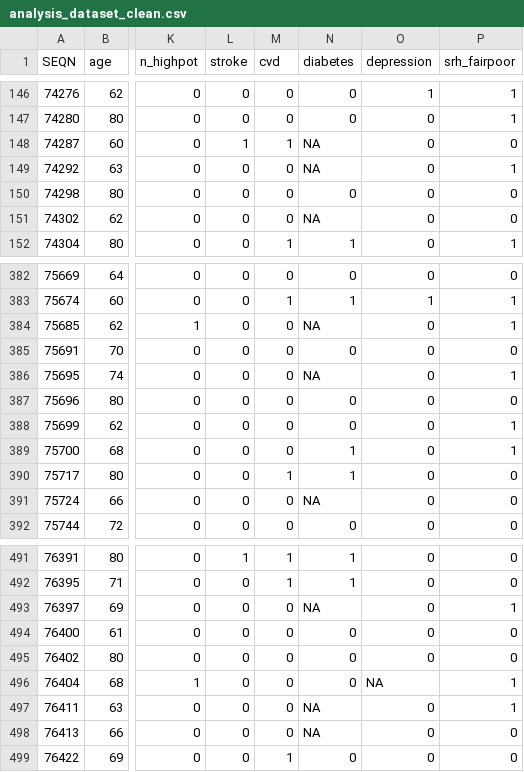
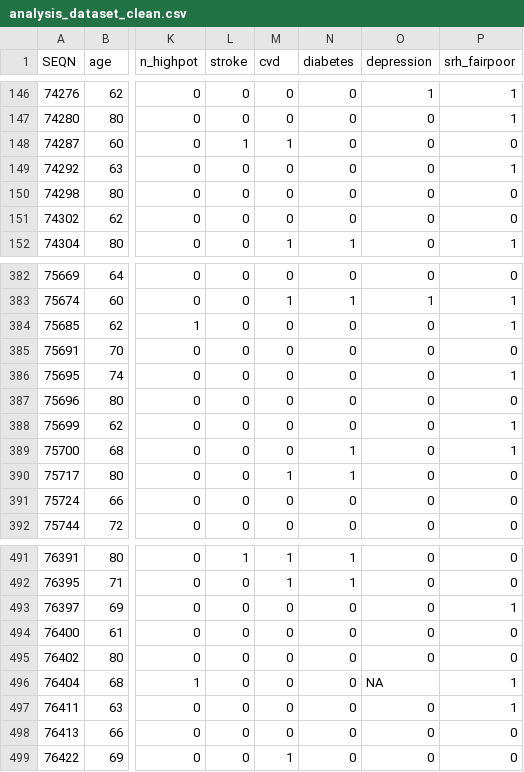
Before and after one commit to LakshyaMaharshi/R-Project, a CSV file: NHANES_dissertation/outputs/2013-2014/tables/analysis_dataset_clean.csv, drawn as a sheet; only a part is shown, gaps mark what is left out; the diff covers the shown part only; the diff names each change by its address in the sheet, - before the commit and + after, or states it on an @@ line.

Commit message:
Fix diabetes borderline coding and update the affected dissertation numbers
Dr Sami spotted (21 Aug) that the comment said borderline diabetes was counted
as "no" while the code routed DIQ010 == 3 through yn() and made it NA.

Decided rule: borderline is a real answer and is not a diagnosis of diabetes,
so it is coded 0 alongside "no". Refused and don't know stay missing. The old
behaviour discarded 97 people (2013-2014) and 62 (2011-2012) from every
comorbidity model for no reason.

Effect on M4+, both cycles rerun:
  2013-2014  n 1,350 -> 1,431   2011-2012  n 1,221 -> 1,268
Estimates move by under a tenth of a point, as he predicted, with one
exception that matters: Boustani M4+ medication count goes from
-0.32 (-0.66, 0.03) p=0.072 to -0.33 (-0.65, -0.01) p=0.046. The dissertation
described that estimate as "past the conventional significance threshold",
which is no longer true, so the claim is rewritten rather than left standing.

Dissertation updated accordingly: Table 4 M4+ rows, all four Table 5 rows and
its caption, the fluency M4+ row and its sentence, the two-scale comparison
table, the appendix fluency table, the 118 -> 37 dropped count, and the M4/M4+
paragraph. Methods now state the borderline rule explicitly, so the code and
the text agree. Every changed cell was verified against the regenerated CSVs.

Main text 7,993 words, still inside the brief's 6,000-8,000 range.

```diff
--- a/NHANES_dissertation/outputs/2013-2014/tables/analysis_dataset_clean.csv
+++ b/NHANES_dissertation/outputs/2013-2014/tables/analysis_dataset_clean.csv
-N148:N149 (diabetes): NA
+N148:N149 (diabetes): 0
-N151 (diabetes): NA
+N151 (diabetes): 0
-N384 (diabetes): NA
+N384 (diabetes): 0
-N386 (diabetes): NA
+N386 (diabetes): 0
-N391 (diabetes): NA
+N391 (diabetes): 0
-N493 (diabetes): NA
+N493 (diabetes): 0
-N497:N498 (diabetes): NA
+N497:N498 (diabetes): 0
```
Also changed, not shown: 88 edited cells elsewhere in this file, NHANES_dissertation/outputs/2011-2012/tables/analysis_dataset_clean.csv, NHANES_dissertation/outputs/2011-2012/tables/m4_vs_m4plus_same_sample.csv, 29 other files.
